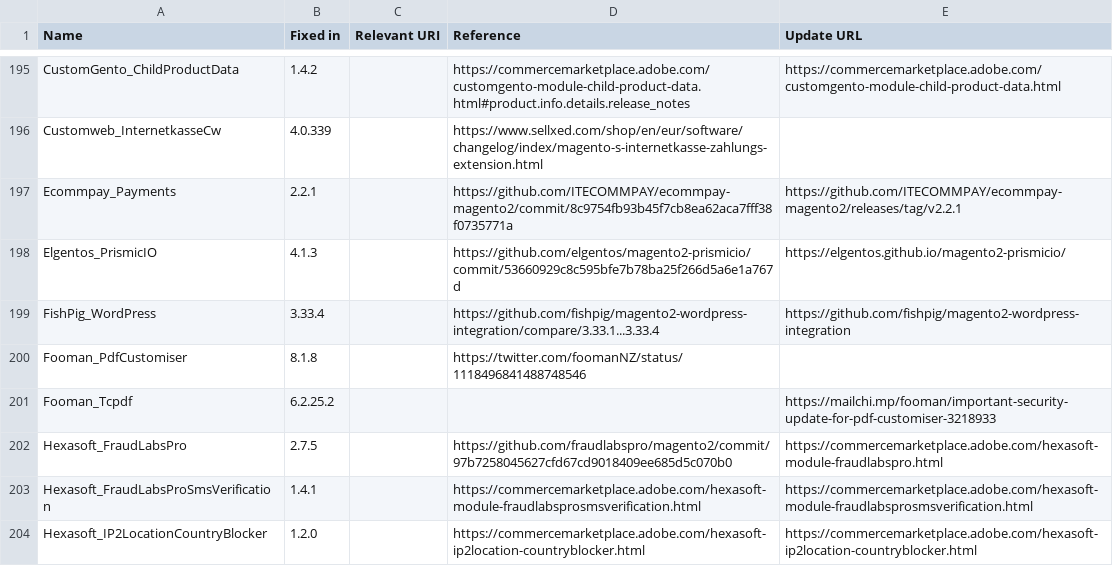
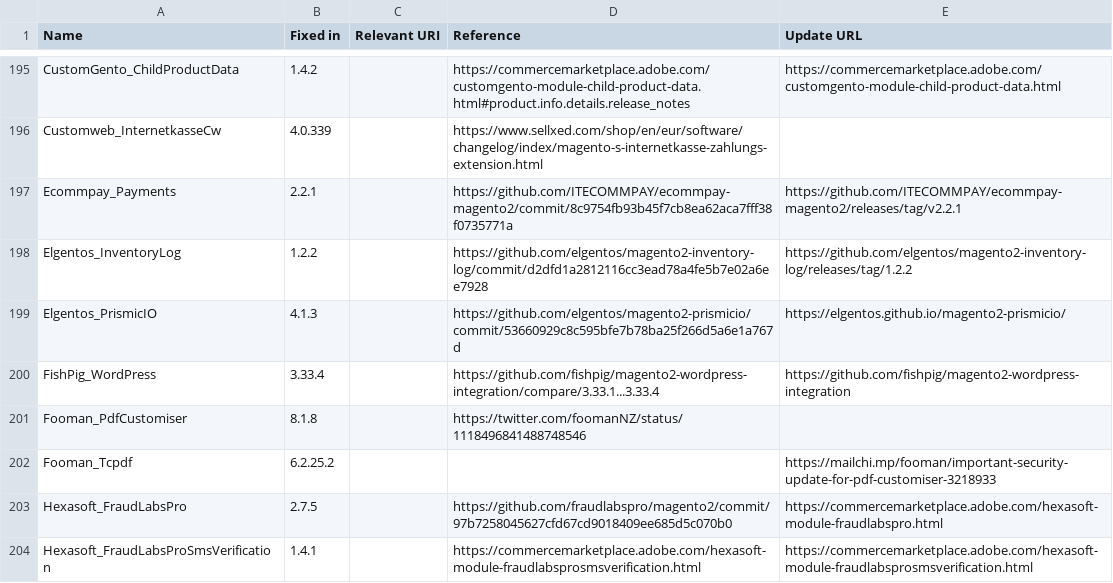
Before and after one commit to sansecio/magevulndb, a CSV file: magento2-vulnerable-extensions.csv, drawn as a sheet; only a part is shown, gaps mark what is left out; the shorter side is filled out with more unchanged rows.

Commit message:
feat: add Elgentos_InventoryLog (fixed in 1.2.2)

```diff
--- a/magento2-vulnerable-extensions.csv
+++ b/magento2-vulnerable-extensions.csv
@@ -197,2 +197,3 @@ Customweb_InternetkasseCw,4.0.339,,https://www.sellxed.com/shop/en/eur/software/
 Ecommpay_Payments,2.2.1,,https://github.com/ITECOMMPAY/ecommpay-magento2/commit/8c9754fb93b45f7cb8ea62aca7fff38f0735771a,https://github.com/ITECOMMPAY/ecommpay-magento2/releases/tag/v2.2.1
+Elgentos_InventoryLog,1.2.2,,https://github.com/elgentos/magento2-inventory-log/commit/d2dfd1a2812116cc3ead78a4fe5b7e02a6ee7928,https://github.com/elgentos/magento2-inventory-log/releases/tag/1.2.2
 Elgentos_PrismicIO,4.1.3,,https://github.com/elgentos/magento2-prismicio/commit/53660929c8c595bfe7b78ba25f266d5a6e1a767d,https://elgentos.github.io/magento2-prismicio/
```
